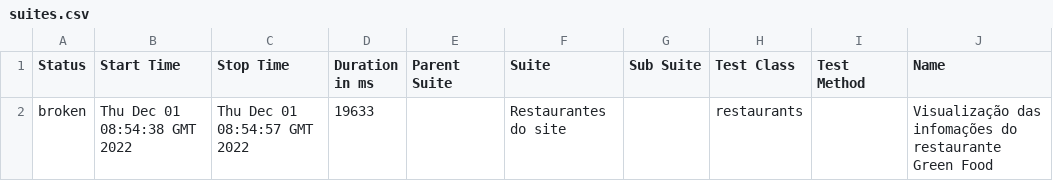
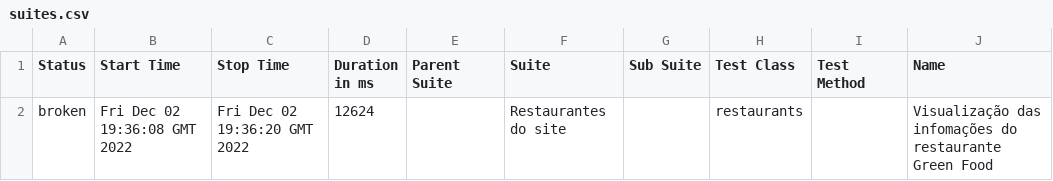
Before and after one commit to juliosantosjob/Capybara-Enjoeat, a CSV file: 19/data/suites.csv, drawn as a sheet; only a part is shown; the diff names each change by its address in the sheet, - before the commit and + after, or states it on an @@ line.

```diff
--- a/19/data/suites.csv
+++ b/19/data/suites.csv
-B2 (Start Time): Thu Dec 01 08:54:38 GMT 2022
+B2 (Start Time): Fri Dec 02 19:36:08 GMT 2022
-C2 (Stop Time): Thu Dec 01 08:54:57 GMT 2022
+C2 (Stop Time): Fri Dec 02 19:36:20 GMT 2022
-D2 (Duration in ms): 19633
+D2 (Duration in ms): 12624
```
Also changed, not shown: 29 other files.
